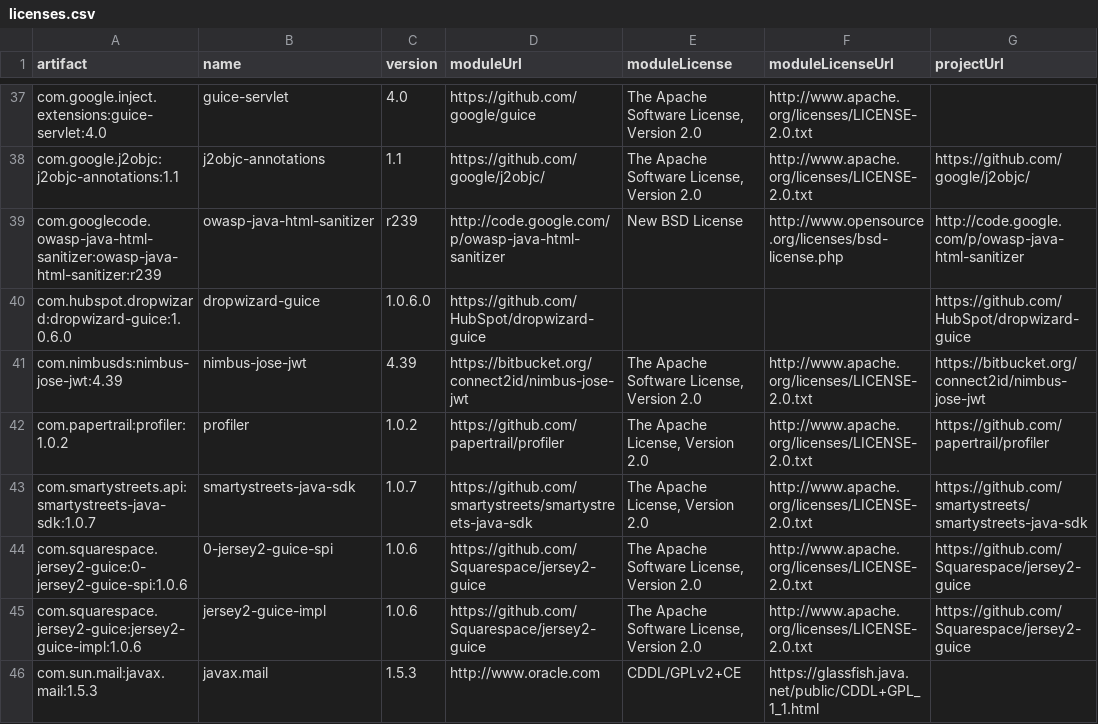
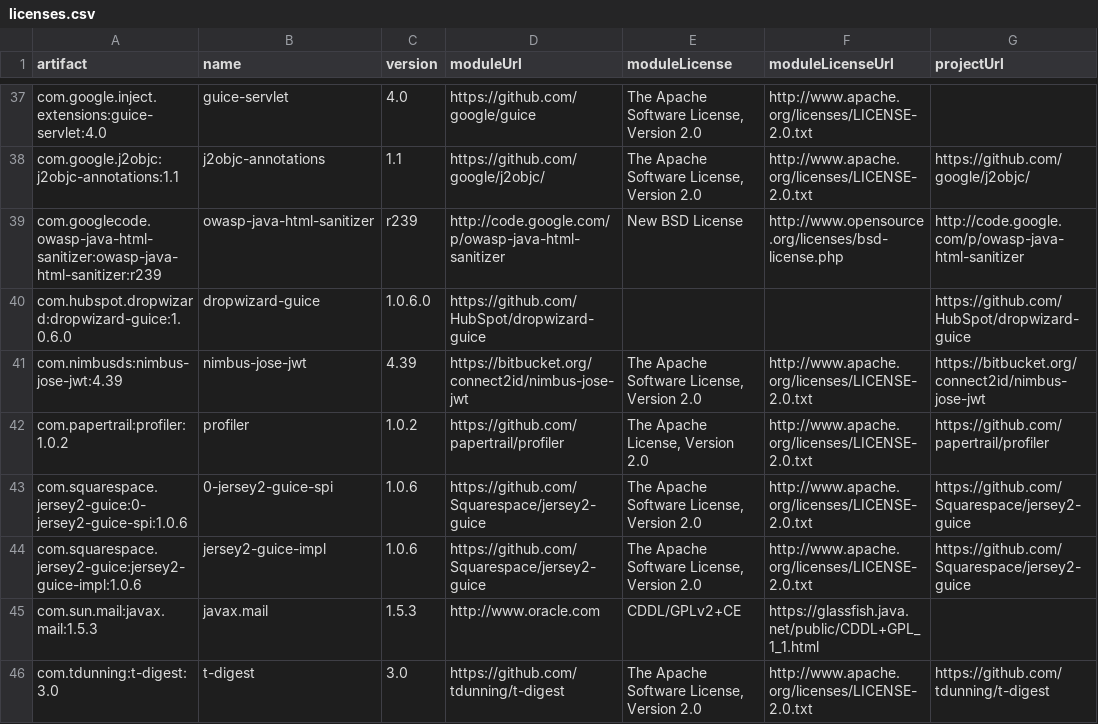
Before and after one commit to wmitchell-cambria/API, a CSV file: legal/licenses.csv, drawn as a sheet; only a part is shown, gaps mark what is left out; the shorter side is filled out with more unchanged rows.

Commit message:
INT-1259: Remove Smarty Streets connection from Ferb API

```diff
--- a/legal/licenses.csv
+++ b/legal/licenses.csv
@@ -42,3 +42,2 @@
 "com.papertrail:profiler:1.0.2","profiler","1.0.2","https://github.com/papertrail/profiler","The Apache License, Version 2.0","http://www.apache.org/licenses/LICENSE-2.0.txt","https://github.com/papertrail/profiler" ,
-"com.smartystreets.api:smartystreets-java-sdk:1.0.7","smartystreets-java-sdk","1.0.7","https://github.com/smartystreets/smartystreets-java-sdk","The Apache License, Version 2.0","http://www.apache.org/licenses/LICENSE-2.0.txt","https://github.com/smartystreets/smartystreets-java-sdk" ,
 "com.squarespace.jersey2-guice:0-jersey2-guice-spi:1.0.6","0-jersey2-guice-spi","1.0.6","https://github.com/Squarespace/jersey2-guice","The Apache Software License, Version 2.0","http://www.apache.org/licenses/LICENSE-2.0.txt","https://github.com/Squarespace/jersey2-guice" ,
```
Also changed, not shown: 3 other files.
